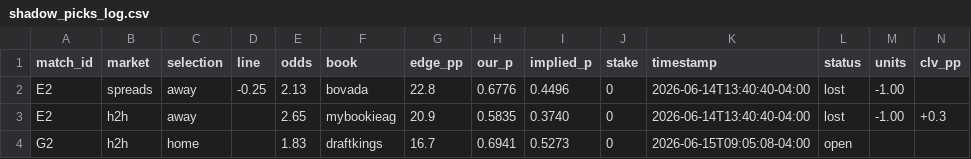
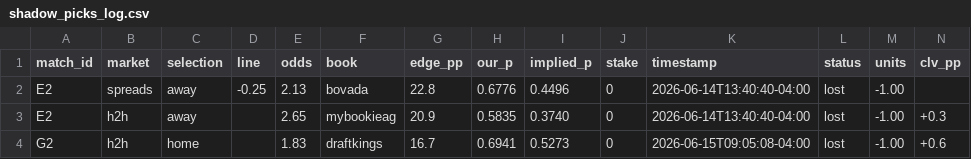
Before and after one commit to alxgriff/wc26-hub, a CSV file: data/shadow_picks_log.csv, drawn as a sheet.

```diff
--- a/data/shadow_picks_log.csv
+++ b/data/shadow_picks_log.csv
@@ -3,2 +3,2 @@ E2,spreads,away,-0.25,2.13,bovada,22.8,0.6776,0.4496,0,2026-06-14T13:40:40-04:00
 E2,h2h,away,,2.65,mybookieag,20.9,0.5835,0.3740,0,2026-06-14T13:40:40-04:00,lost,-1.00,+0.3
-G2,h2h,home,,1.83,draftkings,16.7,0.6941,0.5273,0,2026-06-15T09:05:08-04:00,open,,
+G2,h2h,home,,1.83,draftkings,16.7,0.6941,0.5273,0,2026-06-15T09:05:08-04:00,lost,-1.00,+0.6
```
Also changed, not shown: data/fixtures.csv, data/predictions_log.csv, 16 other files.
